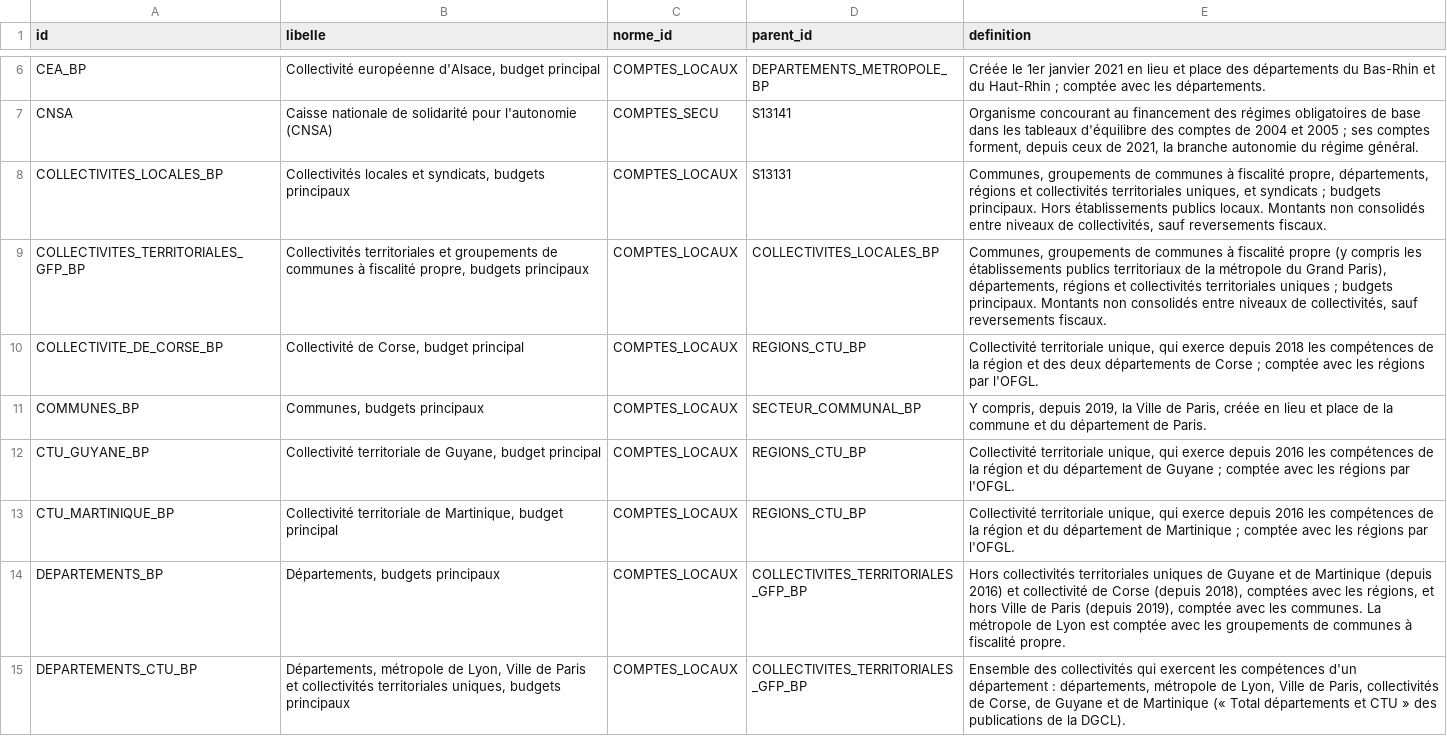
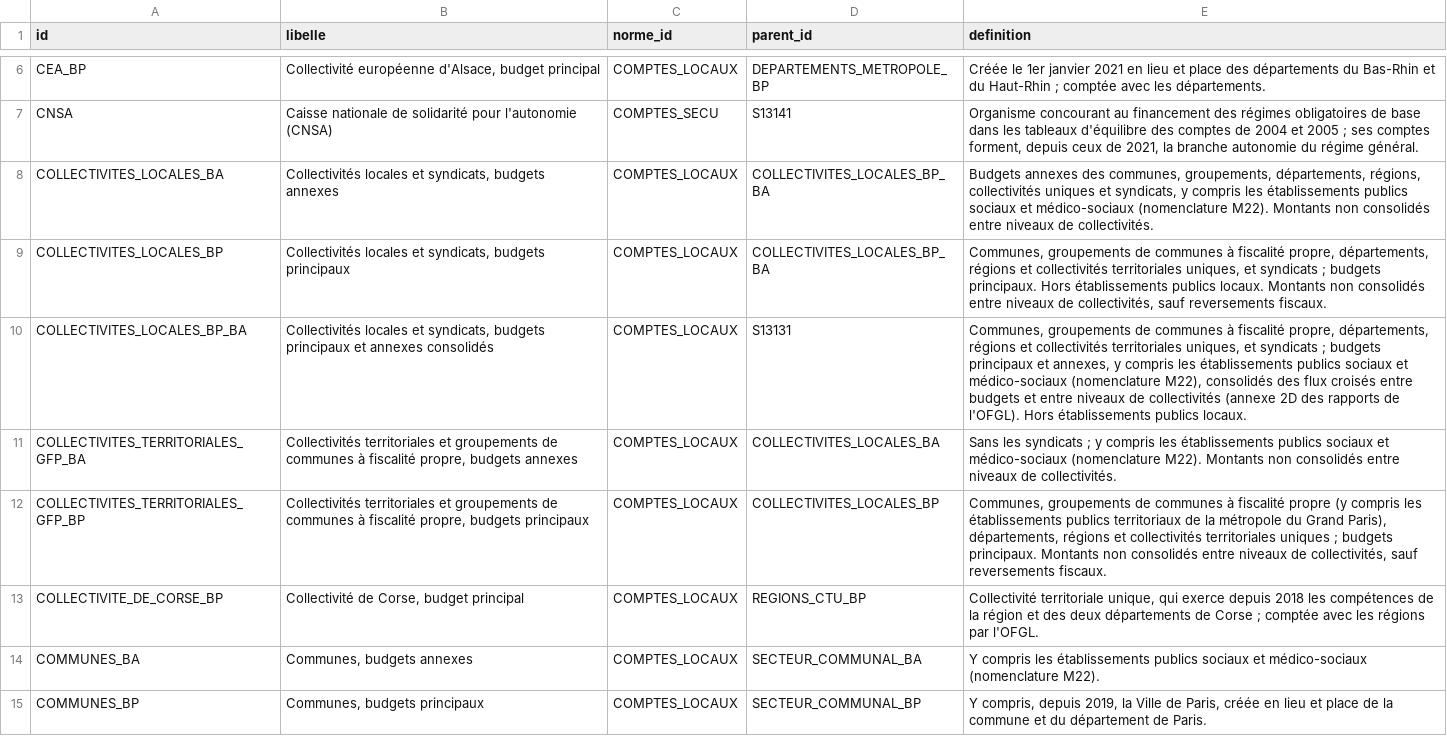
Before and after one commit to g-pliberal/comptes-nationaux, a CSV file: base/tables/perimetres.csv, drawn as a sheet; only a part is shown, gaps mark what is left out; the shorter side is filled out with more unchanged rows; the diff covers the shown part only.

```diff
--- a/base/tables/perimetres.csv
+++ b/base/tables/perimetres.csv
@@ -7,5 +7,9 @@ CEA_BP,"Collectivité européenne d'Alsace, budget principal",COMPTES_LOCAUX,DEP
 CNSA,Caisse nationale de solidarité pour l'autonomie (CNSA),COMPTES_SECU,S13141,"Organisme concourant au financement des régimes obligatoires de base dans les tableaux d'équilibre des comptes de 2004 et 2005 ; ses comptes forment, depuis ceux de 2021, la branche autonomie du régime général."
-COLLECTIVITES_LOCALES_BP,"Collectivités locales et syndicats, budgets principaux",COMPTES_LOCAUX,S13131,"Communes, groupements de communes à fiscalité propre, départements, régions et collectivités territoriales uniques, et syndicats ; budgets principaux. Hors établissements publics locaux. Montants non consolidés entre niveaux de collectivités, sauf reversements fiscaux."
+COLLECTIVITES_LOCALES_BA,"Collectivités locales et syndicats, budgets annexes",COMPTES_LOCAUX,COLLECTIVITES_LOCALES_BP_BA,"Budgets annexes des communes, groupements, départements, régions, collectivités uniques et syndicats, y compris les établissements publics sociaux et médico-sociaux (nomenclature M22). Montants non consolidés entre niveaux de collectivités."
+COLLECTIVITES_LOCALES_BP,"Collectivités locales et syndicats, budgets principaux",COMPTES_LOCAUX,COLLECTIVITES_LOCALES_BP_BA,"Communes, groupements de communes à fiscalité propre, départements, régions et collectivités territoriales uniques, et syndicats ; budgets principaux. Hors établissements publics locaux. Montants non consolidés entre niveaux de collectivités, sauf reversements fiscaux."
+COLLECTIVITES_LOCALES_BP_BA,"Collectivités locales et syndicats, budgets principaux et annexes consolidés",COMPTES_LOCAUX,S13131,"Communes, groupements de communes à fiscalité propre, départements, régions et collectivités territoriales uniques, et syndicats ; budgets principaux et annexes, y compris les établissements publics sociaux et médico-sociaux (nomenclature M22), consolidés des flux croisés entre budgets et entre niveaux de collectivités (annexe 2D des rapports de l'OFGL). Hors établissements publics locaux."
+COLLECTIVITES_TERRITORIALES_GFP_BA,"Collectivités territoriales et groupements de communes à fiscalité propre, budgets annexes",COMPTES_LOCAUX,COLLECTIVITES_LOCALES_BA,Sans les syndicats ; y compris les établissements publics sociaux et médico-sociaux (nomenclature M22). Montants non consolidés entre niveaux de collectivités.
 COLLECTIVITES_TERRITORIALES_GFP_BP,"Collectivités territoriales et groupements de communes à fiscalité propre, budgets principaux",COMPTES_LOCAUX,COLLECTIVITES_LOCALES_BP,"Communes, groupements de communes à fiscalité propre (y compris les établissements publics territoriaux de la métropole du Grand Paris), départements, régions et collectivités territoriales uniques ; budgets principaux. Montants non consolidés entre niveaux de collectivités, sauf reversements fiscaux."
 COLLECTIVITE_DE_CORSE_BP,"Collectivité de Corse, budget principal",COMPTES_LOCAUX,REGIONS_CTU_BP,"Collectivité territoriale unique, qui exerce depuis 2018 les compétences de la région et des deux départements de Corse ; comptée avec les régions par l'OFGL."
+COMMUNES_BA,"Communes, budgets annexes",COMPTES_LOCAUX,SECTEUR_COMMUNAL_BA,Y compris les établissements publics sociaux et médico-sociaux (nomenclature M22).
 COMMUNES_BP,"Communes, budgets principaux",COMPTES_LOCAUX,SECTEUR_COMMUNAL_BP,"Y compris, depuis 2019, la Ville de Paris, créée en lieu et place de la commune et du département de Paris."
```
Also changed, not shown: 11 added rows elsewhere in this file, base/tables/concepts.csv, base/tables/sources.csv, 30 other files.
